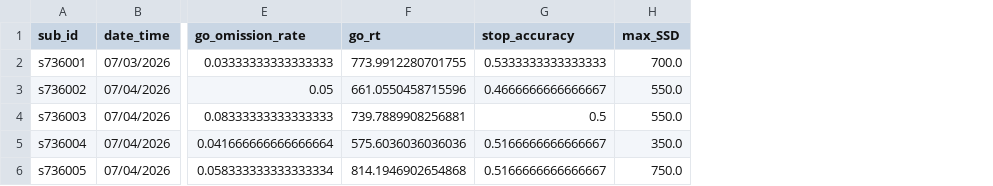
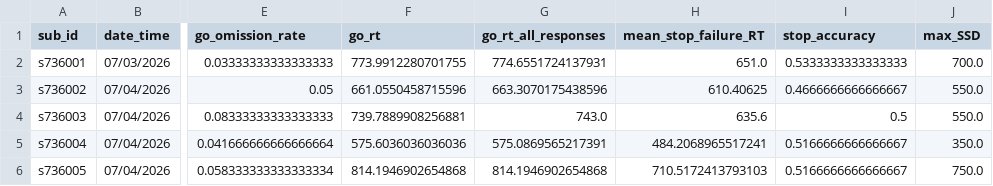
Before and after one commit to lobennett/experiment_bot, a CSV file: data/bot/rdoc/stop_signal.csv, drawn as a sheet; only a part is shown, gaps mark what is left out; the diff names each change by its address in the sheet, - before the commit and + after, or states it on an @@ line.

```diff
--- a/data/bot/rdoc/stop_signal.csv
+++ b/data/bot/rdoc/stop_signal.csv
+column G (go_rt_all_responses), rows 2-6: 774.6551724137931 | 663.3070175438596 | 743.0 | 575.0869565217391 | 814.1946902654868
+column H (mean_stop_failure_RT), rows 2-6: 651.0 | 610.40625 | 635.6 | 484.2068965517241 | 710.5172413793103
```
Also changed, not shown: 1 other file.
